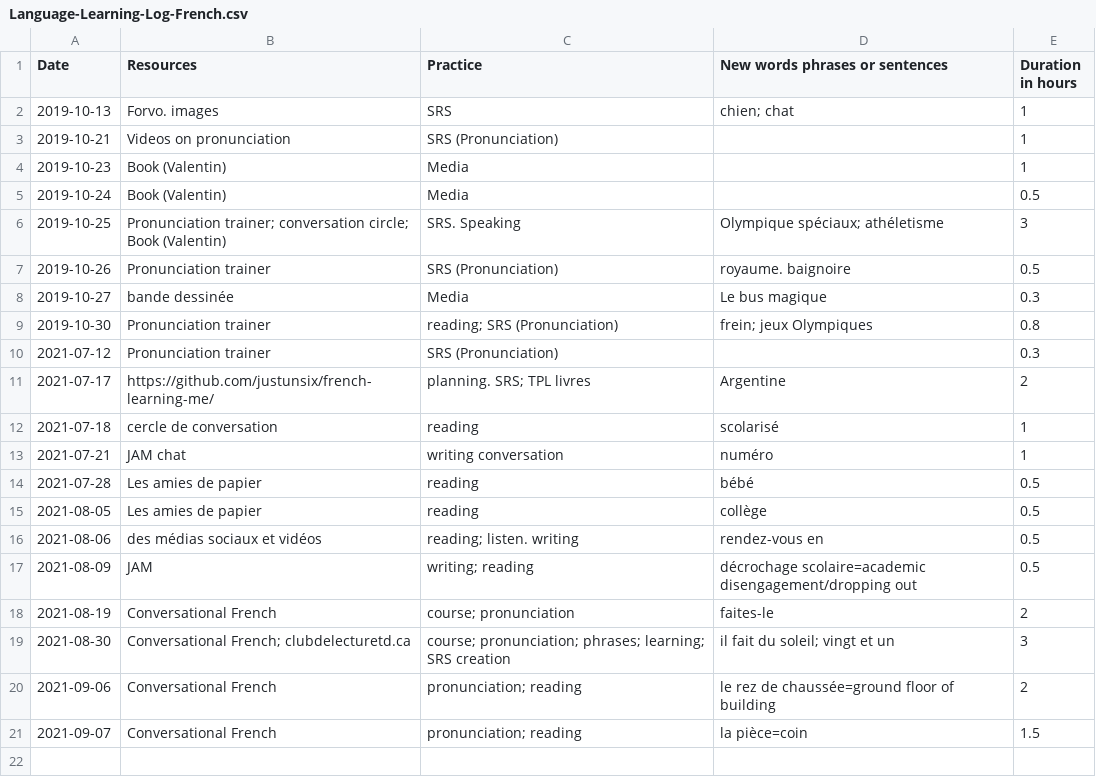
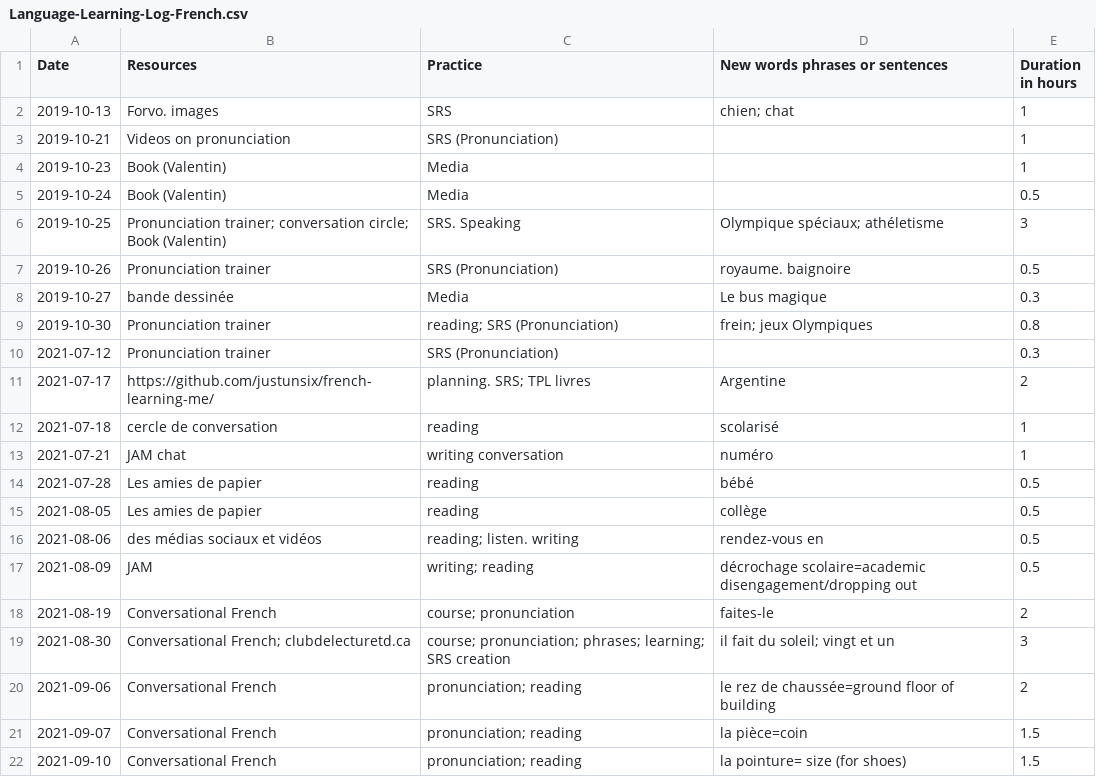
Before and after one commit to justintungonline/french-learning-me, a CSV file: my-docs/Language-Learning-Log-French.csv, drawn as a sheet.

Commit message:
auto commit script

```diff
--- a/my-docs/Language-Learning-Log-French.csv
+++ b/my-docs/Language-Learning-Log-French.csv
@@ -21 +21,2 @@ Date,Resources,Practice,New words phrases or sentences,Duration in hours
 2021-09-07,Conversational French,pronunciation; reading,la pièce=coin,1.5
+2021-09-10,Conversational French,pronunciation; reading,la pointure= size (for shoes),1.5
```
